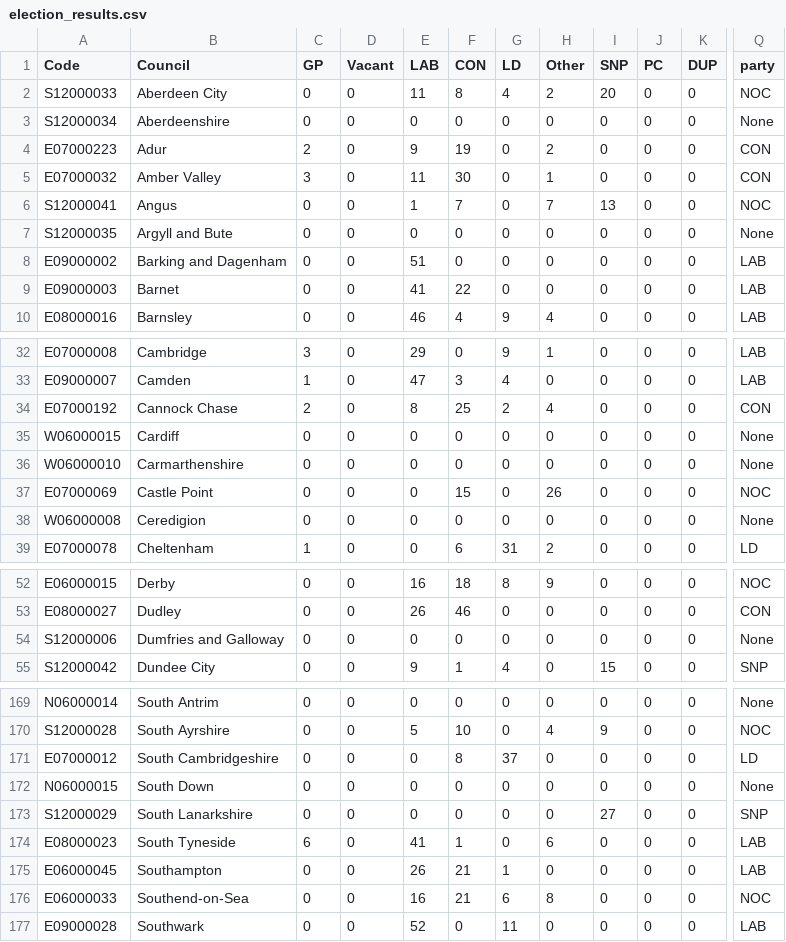
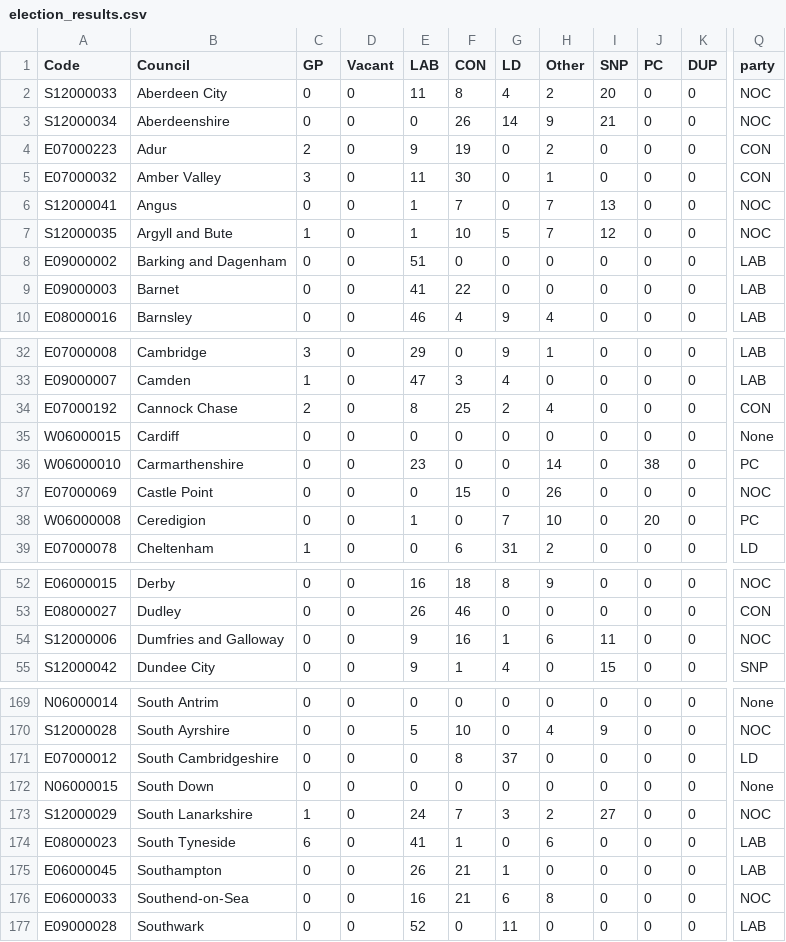
Before and after one commit to tomsaunders98/LocalElections2022, a CSV file: election_results.csv, drawn as a sheet; only a part is shown, gaps mark what is left out; the diff covers the shown part only; the diff names each change by its address in the sheet, - before the commit and + after, or states it on an @@ line.

Commit message:
Flat: latest data (2022-05-06T17:59:13.623Z) {   "date": "2022-05-06T17:59:13.623Z",   "files": [     {       "name": "election_results.csv",       "deltaBytes": 9,       "source": "https://docs.google.com/spreadsheets/d/1fU_3M7xGiAybZEuXVw9KgeM0P1VPze2dW1z0gy6-Su4/gviz/tq?tqx=out:csv&sheet=elections_data"     }   ] }

```diff
--- a/election_results.csv
+++ b/election_results.csv
-F3 (CON): 0
+F3 (CON): 26
-G3 (LD): 0
+G3 (LD): 14
-H3 (Other): 0
+H3 (Other): 9
-I3 (SNP): 0
+I3 (SNP): 21
-Q3 (party): None
+Q3 (party): NOC
-C7 (GP): 0
+C7 (GP): 1
-E7 (LAB): 0
+E7 (LAB): 1
-F7 (CON): 0
+F7 (CON): 10
-G7 (LD): 0
+G7 (LD): 5
-H7 (Other): 0
+H7 (Other): 7
-I7 (SNP): 0
+I7 (SNP): 12
-Q7 (party): None
+Q7 (party): NOC
-E36 (LAB): 0
+E36 (LAB): 23
-H36 (Other): 0
+H36 (Other): 14
-J36 (PC): 0
+J36 (PC): 38
-Q36 (party): None
+Q36 (party): PC
-E38 (LAB): 0
+E38 (LAB): 1
-G38 (LD): 0
+G38 (LD): 7
-H38 (Other): 0
+H38 (Other): 10
-J38 (PC): 0
+J38 (PC): 20
-Q38 (party): None
+Q38 (party): PC
-E54 (LAB): 0
+E54 (LAB): 9
-F54 (CON): 0
+F54 (CON): 16
-G54 (LD): 0
+G54 (LD): 1
-H54 (Other): 0
+H54 (Other): 6
-I54 (SNP): 0
+I54 (SNP): 11
-Q54 (party): None
+Q54 (party): NOC
-C173 (GP): 0
+C173 (GP): 1
-E173 (LAB): 0
+E173 (LAB): 24
-F173 (CON): 0
+F173 (CON): 7
-G173 (LD): 0
+G173 (LD): 3
-H173 (Other): 0
+H173 (Other): 2
-Q173 (party): SNP
+Q173 (party): NOC
```
Also changed, not shown: 16 edited cells elsewhere in this file.
